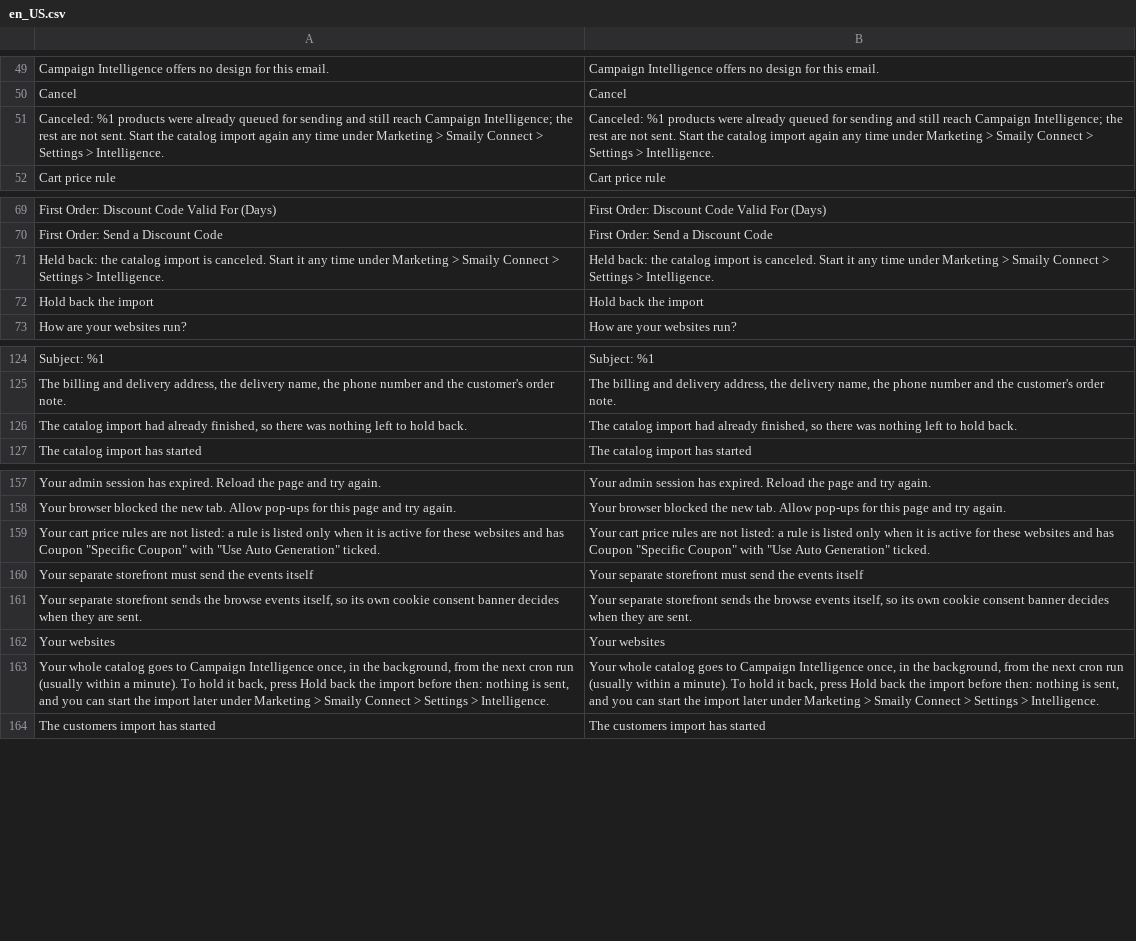
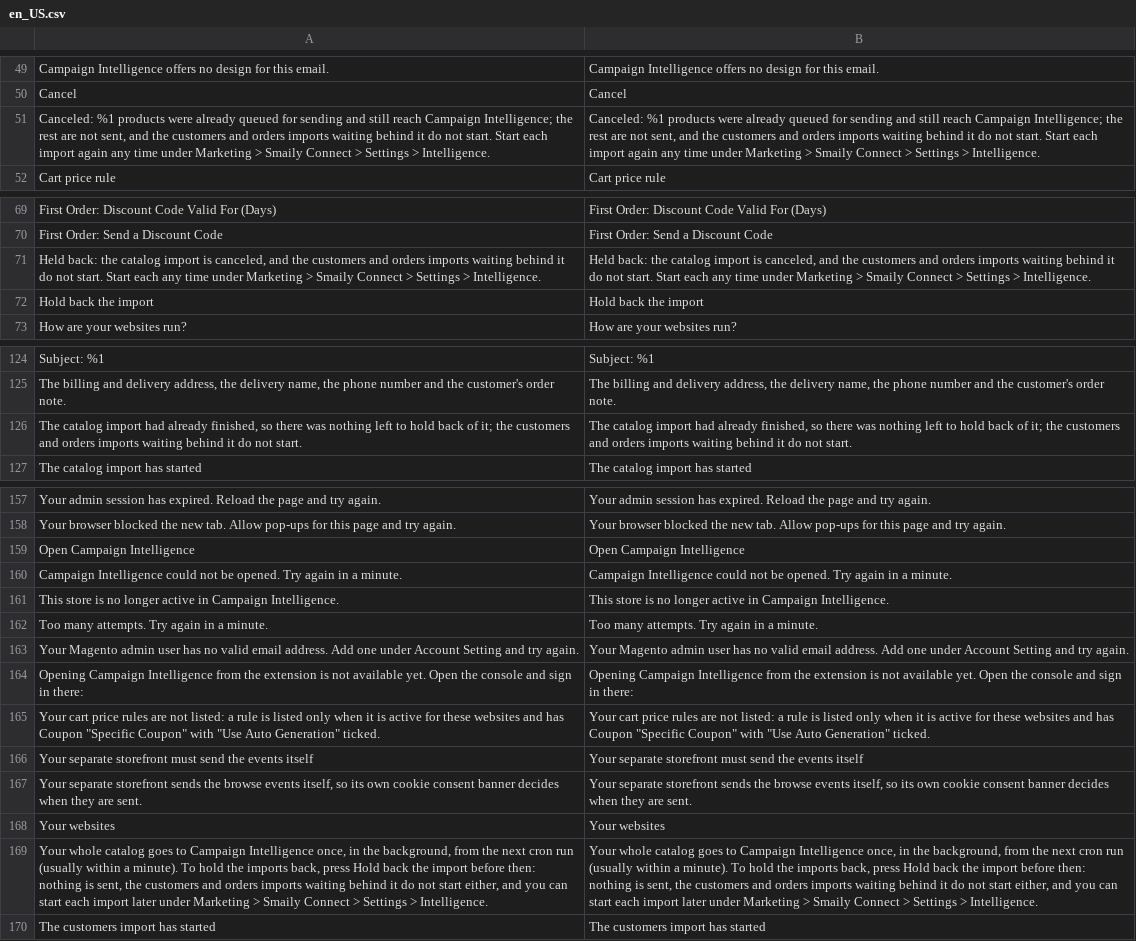
Before and after one commit to sendsmaily/smaily-magento-extension, a CSV file: i18n/en_US.csv, drawn as a sheet; only a part is shown, gaps mark what is left out; removed rows and columns are numbered as before the commit, all else as after; the diff names each change by its address in the sheet, - before the commit and + after, or states it on an @@ line.

```diff
--- a/i18n/en_US.csv
+++ b/i18n/en_US.csv
-A51: …are not sent. Start the catalog import again…
+A51: …are not sent, and the customers and orders imports waiting behind it do not start. Start each import again…
-B51: …are not sent. Start the catalog import again…
+B51: …are not sent, and the customers and orders imports waiting behind it do not start. Start each import again…
-row 71: Held back: the catalog import is canceled. Start it any time under Marketing > Smaily Connect > Settings > Intelligence. | Held back: the catalog import is canceled. Start it any time under Marketing > Smaily Connect > Settings > Intelligence.
+row 71: Held back: the catalog import is canceled, and the customers and orders imports waiting behind it do not start. Start each any time under Marketing > Smaily Connect > Settings > Intelligence. | Held back: the catalog import is canceled, and the customers and orders imports waiting behind it do not start. Start each any time under Marketing > Smaily Connect > Settings > Intelligence.
-A126: …to hold back.
+A126: …to hold back of it; the customers and orders imports waiting behind it do not start.
-B126: …to hold back.
+B126: …to hold back of it; the customers and orders imports waiting behind it do not start.
+row 159: Open Campaign Intelligence | Open Campaign Intelligence
+row 160: Campaign Intelligence could not be opened. Try again in a minute. | Campaign Intelligence could not be opened. Try again in a minute.
+row 161: This store is no longer active in Campaign Intelligence. | This store is no longer active in Campaign Intelligence.
+row 162: Too many attempts. Try again in a minute. | Too many attempts. Try again in a minute.
+row 163: Your Magento admin user has no valid email address. Add one under Account Setting and try again. | Your Magento admin user has no valid email address. Add one under Account Setting and try again.
+row 164: Opening Campaign Intelligence from the extension is not available yet. Open the console and sign in there: | Opening Campaign Intelligence from the extension is not available yet. Open the console and sign in there:
-A169: …To hold it back, press Hold back the import before then: nothing is sent, and you can start the import later…
+A169: …To hold the imports back, press Hold back the import before then: nothing is sent, the customers and orders imports waiting behind it do not start either, and you can start each import later…
-B169: …To hold it back, press Hold back the import before then: nothing is sent, and you can start the import later…
+B169: …To hold the imports back, press Hold back the import before then: nothing is sent, the customers and orders imports waiting behind it do not start either, and you can start each import later…
```
Also changed, not shown: i18n/et_EE.csv, 25 other files.
